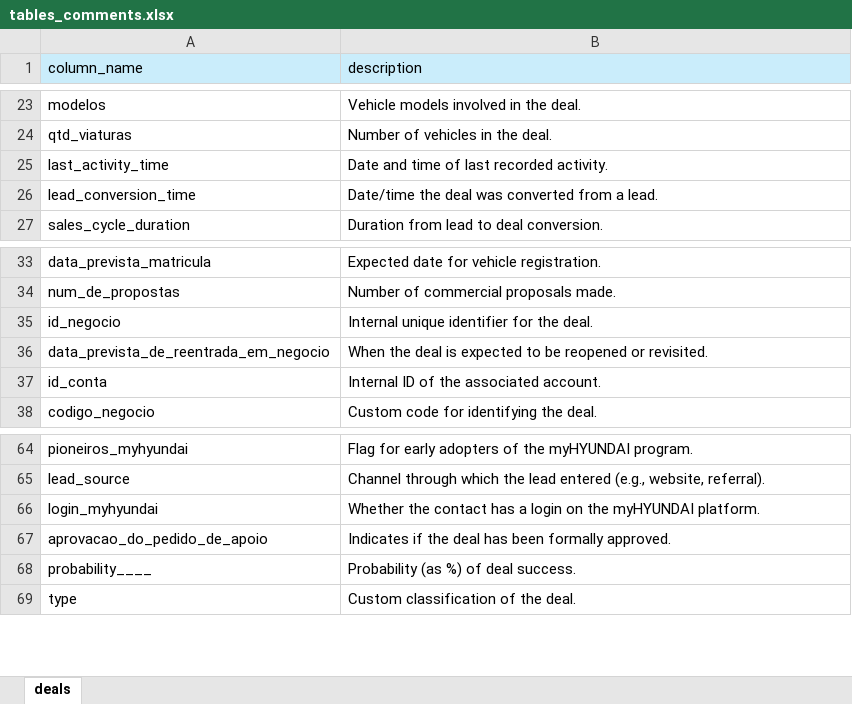
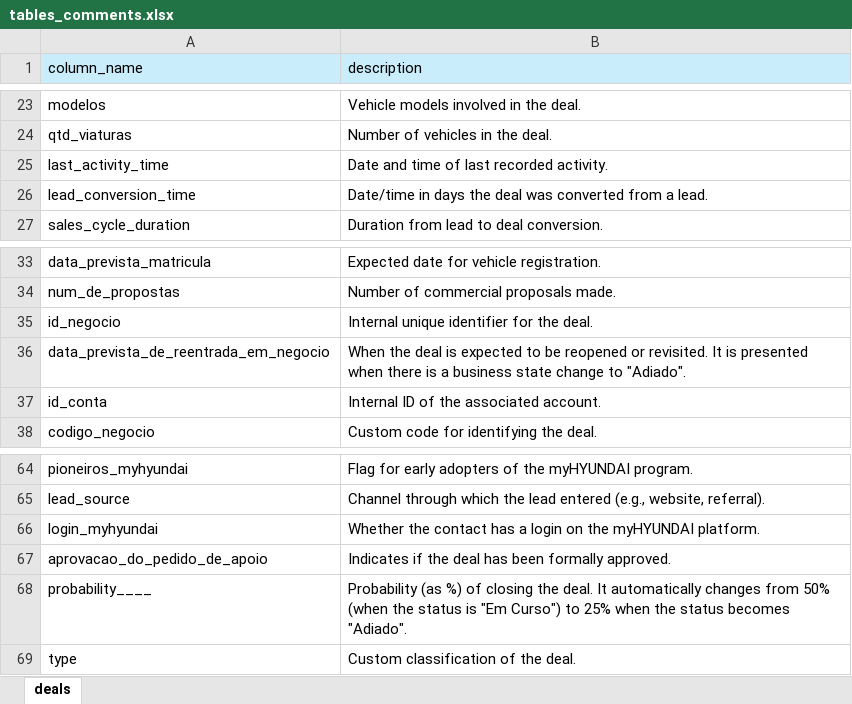
Before and after one commit to moraeslucas/CapstoneProject, an Excel workbook: silver/tables_comments.xlsx, sheet deals, drawn as a sheet; only a part is shown, gaps mark what is left out; values as stored, in another font and other column widths than the file's, no borders; the diff names each change by its address in the sheet, - before the commit and + after, or states it on an @@ line.

```diff
--- a/silver/tables_comments.xlsx (sheet deals)
+++ b/silver/tables_comments.xlsx (sheet deals)
-B26 (description): Date/time the deal…
+B26 (description): Date/time in days the deal…
-B36 (description): …or revisited.
+B36 (description): …or revisited. It is presented when there is a business state change to "Adiado".
-B68 (description): …%) of deal success.
+B68 (description): …%) of closing the deal. It automatically changes from 50% (when the status is "Em Curso") to 25% when the status becomes "Adiado".
```
Also changed, not shown: 2 other files.
